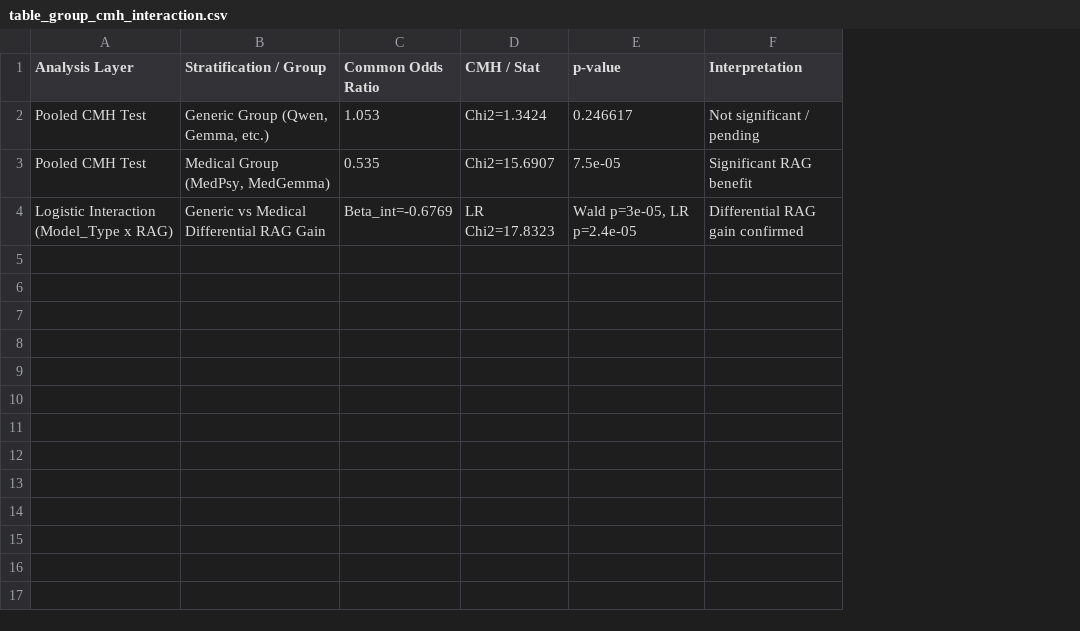
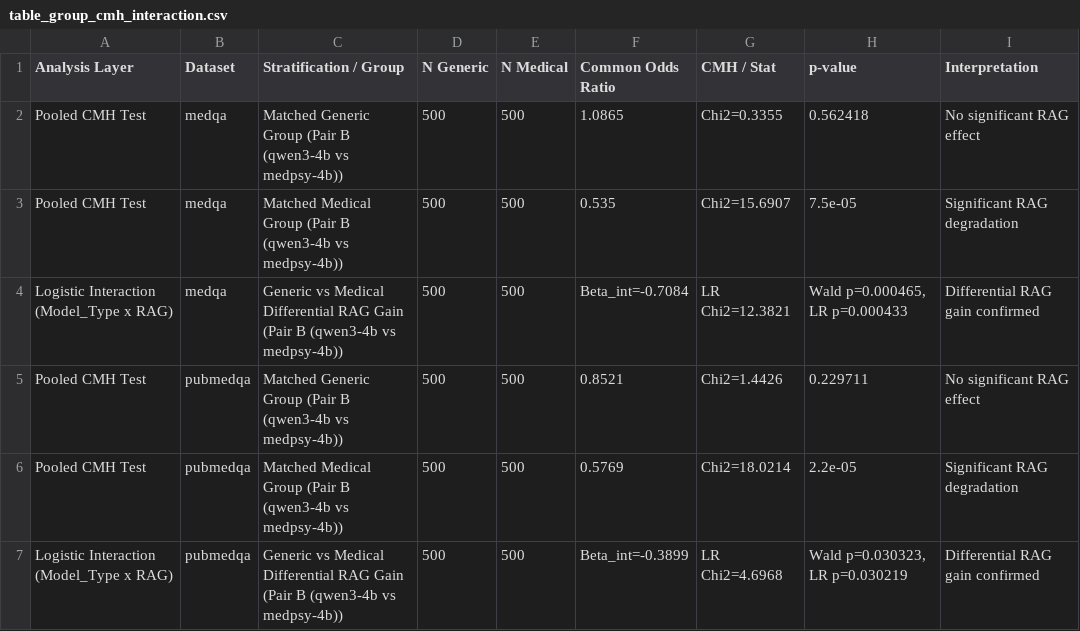
Before and after one commit to SatyaSaiNath1311/medrag-slm, a CSV file: docs/tables/table_group_cmh_interaction.csv, drawn as a sheet; removed rows and columns are numbered as before the commit, all else as after; the diff names each change by its address in the sheet, - before the commit and + after, or states it on an @@ line.

```diff
--- a/docs/tables/table_group_cmh_interaction.csv
+++ b/docs/tables/table_group_cmh_interaction.csv
+column B (Dataset), rows 3-4: medqa | medqa
+column D (N Generic), rows 3-4: 500 | 500
+column E (N Medical), rows 3-4: 500 | 500
-row 2: Pooled CMH Test | Generic Group (Qwen, Gemma, etc.) | 1.053 | Chi2=1.3424 | 0.246617 | Not significant / pending
+row 2: Pooled CMH Test | medqa | Matched Generic Group (Pair B (qwen3-4b vs medpsy-4b)) | 500 | 500 | 1.0865 | Chi2=0.3355 | 0.562418 | No significant RAG effect
-C3 (Stratification / Group): Medical Group (MedPsy, MedGemma)
+C3 (Stratification / Group): Matched Medical Group (Pair B (qwen3-4b vs medpsy-4b))
-I3 (Interpretation): Significant RAG benefit
+I3 (Interpretation): Significant RAG degradation
-C4 (Stratification / Group): …RAG Gain
+C4 (Stratification / Group): …RAG Gain (Pair B (qwen3-4b vs medpsy-4b))
-F4 (Common Odds Ratio): Beta_int=-0.6769
+F4 (Common Odds Ratio): Beta_int=-0.7084
-G4 (CMH / Stat): LR Chi2=17.8323
+G4 (CMH / Stat): LR Chi2=12.3821
-H4 (p-value): Wald p=3e-05, LR p=2.4e-05
+H4 (p-value): Wald p=0.000465, LR p=0.000433
+row 5: Pooled CMH Test | pubmedqa | Matched Generic Group (Pair B (qwen3-4b vs medpsy-4b)) | 500 | 500 | 0.8521 | Chi2=1.4426 | 0.229711 | No significant RAG effect
+row 6: Pooled CMH Test | pubmedqa | Matched Medical Group (Pair B (qwen3-4b vs medpsy-4b)) | 500 | 500 | 0.5769 | Chi2=18.0214 | 2.2e-05 | Significant RAG degradation
+row 7: Logistic Interaction (Model_Type x RAG) | pubmedqa | Generic vs Medical Differential RAG Gain (Pair B (qwen3-4b vs medpsy-4b)) | 500 | 500 | Beta_int=-0.3899 | LR Chi2=4.6968 | Wald p=0.030323, LR p=0.030219 | Differential RAG gain confirmed
```
Also changed, not shown: docs/tables/table_matched_pairs_rq1.csv, docs/tables/table_rag_effect_rq2.csv, 19 other files.
